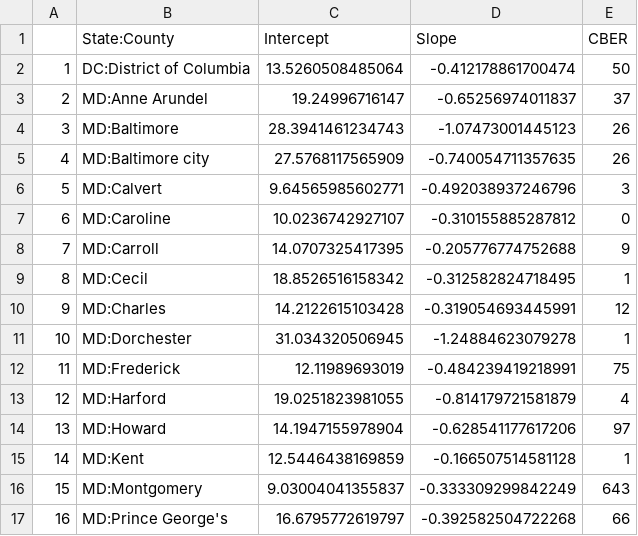
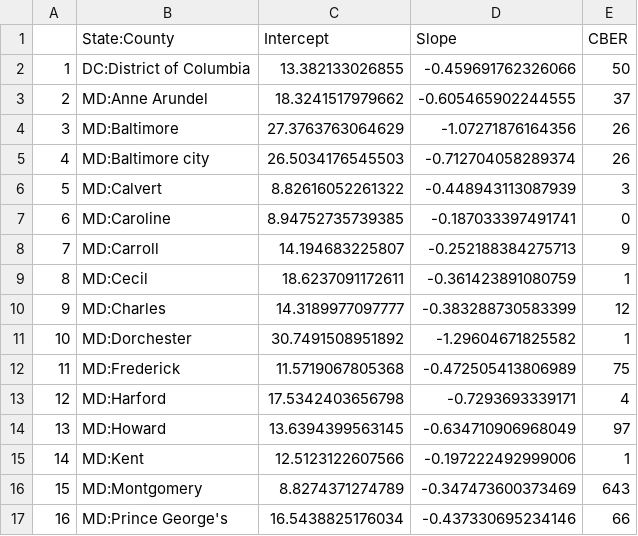
Before and after one commit to ONYLAB/cberopen, a CSV file: Data/County_Linear_Regression.csv, drawn as a sheet; only a part is shown; the diff covers the shown part only.

```diff
--- a/Data/County_Linear_Regression.csv
+++ b/Data/County_Linear_Regression.csv
@@ -1,17 +1,17 @@
 "","State:County","Intercept","Slope","CBER"
-"1","DC:District of Columbia",13.5260508485064,-0.412178861700474,50
-"2","MD:Anne Arundel",19.24996716147,-0.65256974011837,37
-"3","MD:Baltimore",28.3941461234743,-1.07473001445123,26
-"4","MD:Baltimore city",27.5768117565909,-0.740054711357635,26
-"5","MD:Calvert",9.64565985602771,-0.492038937246796,3
-"6","MD:Caroline",10.0236742927107,-0.310155885287812,0
-"7","MD:Carroll",14.0707325417395,-0.205776774752688,9
-"8","MD:Cecil",18.8526516158342,-0.312582824718495,1
-"9","MD:Charles",14.2122615103428,-0.319054693445991,12
-"10","MD:Dorchester",31.034320506945,-1.24884623079278,1
-"11","MD:Frederick",12.11989693019,-0.484239419218991,75
-"12","MD:Harford",19.0251823981055,-0.814179721581879,4
-"13","MD:Howard",14.1947155978904,-0.628541177617206,97
-"14","MD:Kent",12.5446438169859,-0.166507514581128,1
-"15","MD:Montgomery",9.03004041355837,-0.333309299842249,643
-"16","MD:Prince George's",16.6795772619797,-0.392582504722268,66
+"1","DC:District of Columbia",13.382133026855,-0.459691762326066,50
+"2","MD:Anne Arundel",18.3241517979662,-0.605465902244555,37
+"3","MD:Baltimore",27.3763763064629,-1.07271876164356,26
+"4","MD:Baltimore city",26.5034176545503,-0.712704058289374,26
+"5","MD:Calvert",8.82616052261322,-0.448943113087939,3
+"6","MD:Caroline",8.94752735739385,-0.187033397491741,0
+"7","MD:Carroll",14.194683225807,-0.252188384275713,9
+"8","MD:Cecil",18.6237091172611,-0.361423891080759,1
+"9","MD:Charles",14.3189977097777,-0.383288730583399,12
+"10","MD:Dorchester",30.7491508951892,-1.29604671825582,1
+"11","MD:Frederick",11.5719067805368,-0.472505413806989,75
+"12","MD:Harford",17.5342403656798,-0.7293693339171,4
+"13","MD:Howard",13.6394399563145,-0.634710906968049,97
+"14","MD:Kent",12.5123122607566,-0.197222492999006,1
+"15","MD:Montgomery",8.8274371274789,-0.347473600373469,643
+"16","MD:Prince George's",16.5438825176034,-0.437330695234146,66
```
Also changed, not shown: 48 edited cells elsewhere in this file, Data/Latest_DC_MD_VA.csv, Data/Long_DC_MD_VA.csv, 2 other files.
